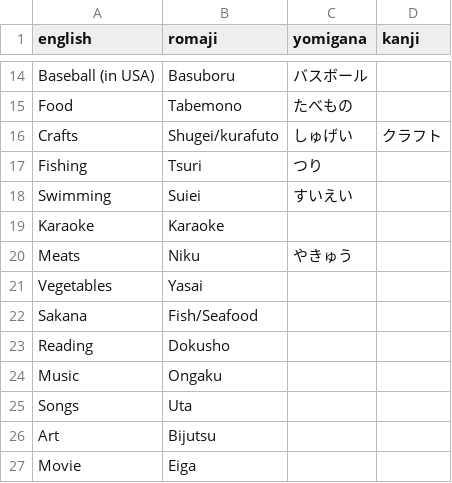
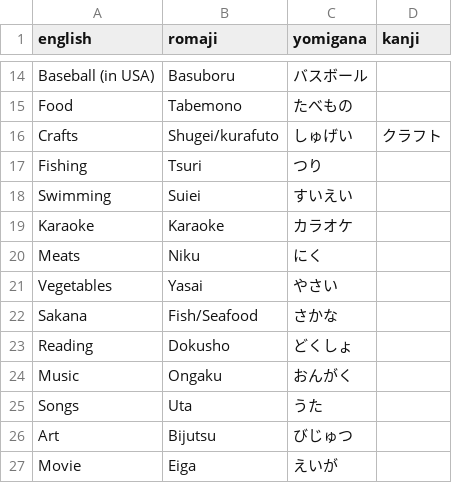
Before and after one commit to dKvale/japanese, a CSV file: vocab/hobbies.csv, drawn as a sheet; only a part is shown, gaps mark what is left out; the diff names each change by its address in the sheet, - before the commit and + after, or states it on an @@ line.

Commit message:
Update hobbies.csv

```diff
--- a/vocab/hobbies.csv
+++ b/vocab/hobbies.csv
-C19 (yomigana): (empty)
+C19 (yomigana): カラオケ
-C20 (yomigana): やきゅう
+C20 (yomigana): にく
-C21 (yomigana): (empty)
+C21 (yomigana): やさい
-C22 (yomigana): (empty)
+C22 (yomigana): さかな
-C23 (yomigana): (empty)
+C23 (yomigana): どくしょ
-C24 (yomigana): (empty)
+C24 (yomigana): おんがく
-C25 (yomigana): (empty)
+C25 (yomigana): うた
-C26 (yomigana): (empty)
+C26 (yomigana): びじゅつ
-C27 (yomigana): (empty)
+C27 (yomigana): えいが
```
